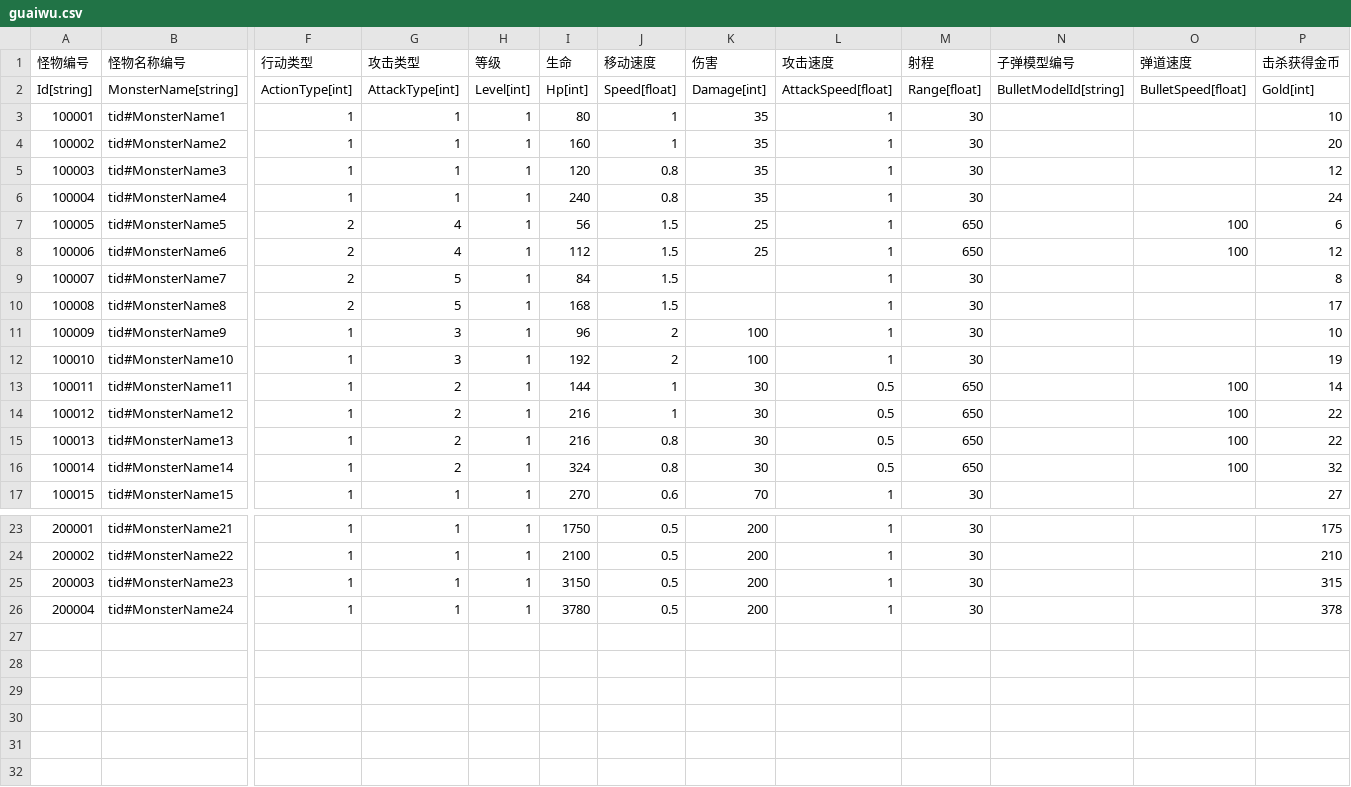
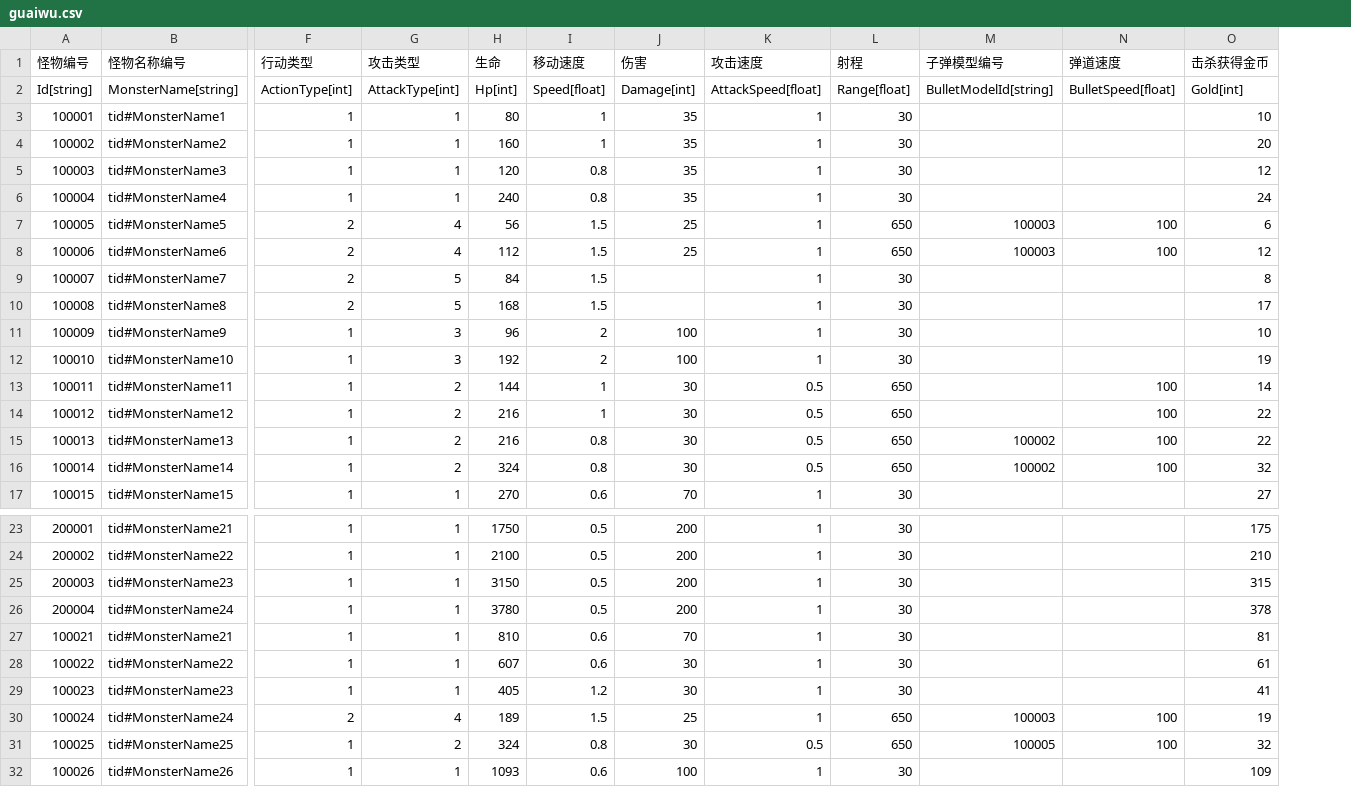
Before and after one commit to 1097195326/CompanyWork, a CSV file: SwampAttack/Resources/config/guaiwu.csv, drawn as a sheet; only a part is shown, gaps mark what is left out; removed rows and columns are numbered as before the commit, all else as after; rows hold the shown columns only; the diff names each change by its address in the sheet, - before the commit and + after, or states it on an @@ line.

```diff
--- a/SwampAttack/Resources/config/guaiwu.csv
+++ b/SwampAttack/Resources/config/guaiwu.csv
-column H (等级), rows 2-17: Level[int] | 1 | 1 | 1 | 1 | 1 | 1 | 1 | 1 | 1 | 1 | 1 | 1 | 1 | 1 | 1; rows 23-26: all 1
-M7:M8 (子弹模型编号): (empty)
+M7:M8 (子弹模型编号): 100003
-M15:M16 (子弹模型编号): (empty)
+M15:M16 (子弹模型编号): 100002
+row 27: 100021 | tid#MonsterName21 | 1 | 1 | 810 | 0.6 | 70 | 1 | 30 |  |  | 81
+row 28: 100022 | tid#MonsterName22 | 1 | 1 | 607 | 0.6 | 30 | 1 | 30 |  |  | 61
+row 29: 100023 | tid#MonsterName23 | 1 | 1 | 405 | 1.2 | 30 | 1 | 30 |  |  | 41
+row 30: 100024 | tid#MonsterName24 | 2 | 4 | 189 | 1.5 | 25 | 1 | 650 | 100003 | 100 | 19
+row 31: 100025 | tid#MonsterName25 | 1 | 2 | 324 | 0.8 | 30 | 0.5 | 650 | 100005 | 100 | 32
+row 32: 100026 | tid#MonsterName26 | 1 | 1 | 1093 | 0.6 | 100 | 1 | 30 |  |  | 109
```
Also changed, not shown: SwampAttack/Resources/config/daoju.csv, SwampAttack/Resources/config/daojuUpgrade.csv, 9 other files.
